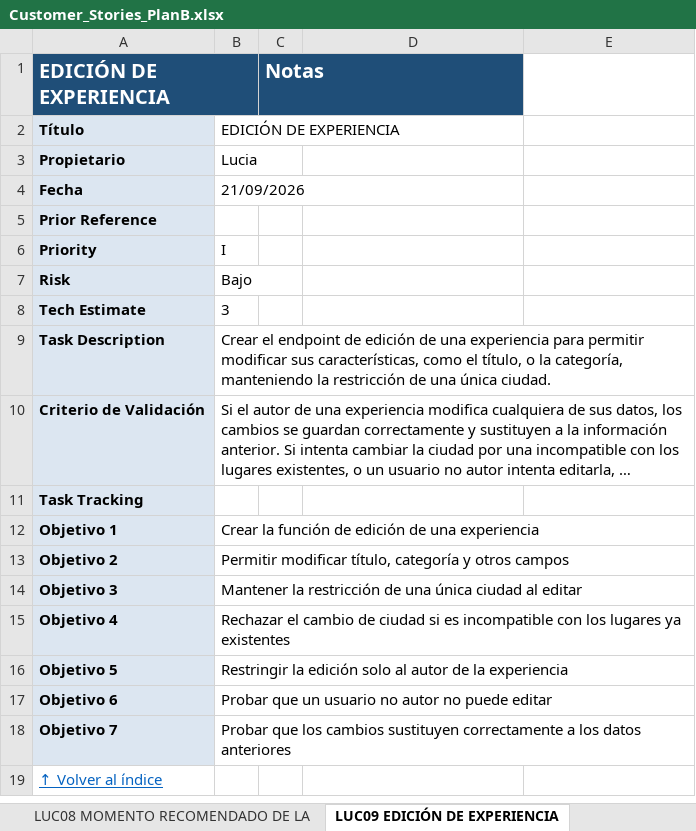
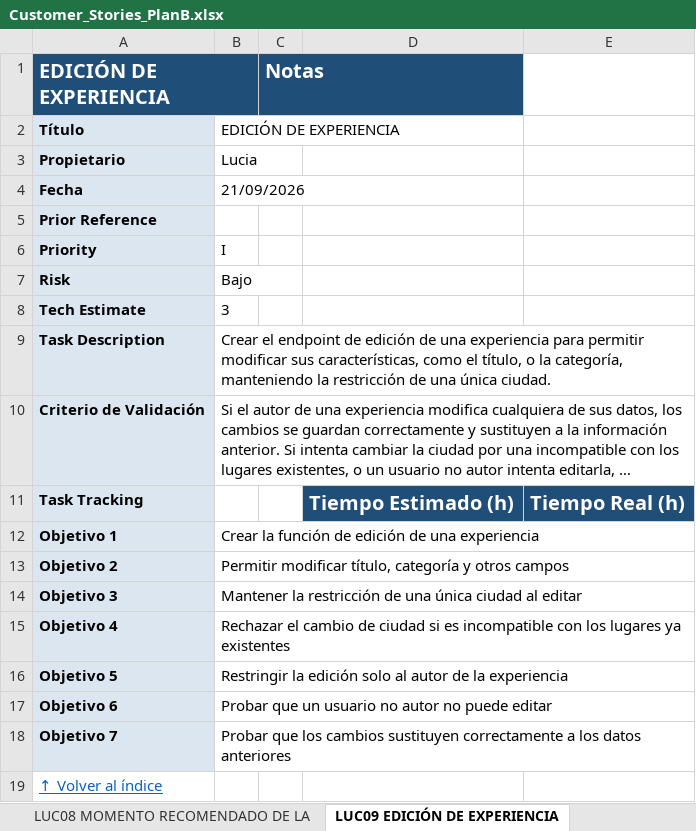
Before and after one commit to Matthew-PV/ISW-Practica, an Excel workbook: customer-stories/Customer_Stories_PlanB.xlsx, sheet LUC09 EDICIÓN DE EXPERIENCIA, drawn as a sheet; long unchanged cells end in …; values as stored, in another font and other column widths than the file's, no borders; conditional formats not drawn; the diff names each change by its address in the sheet, - before the commit and + after, or states it on an @@ line.

```diff
--- a/customer-stories/Customer_Stories_PlanB.xlsx (sheet LUC09 EDICIÓN DE EXPERIENCIA)
+++ b/customer-stories/Customer_Stories_PlanB.xlsx (sheet LUC09 EDICIÓN DE EXPERIENCIA)
-D11: (empty)
+D11: Tiempo Estimado (h)
-D11:E11 fill: none
+D11:E11 fill: #1F4E78
-E11: (empty)
+E11: Tiempo Real (h)
```
Also changed, not shown: sheet LUC01 CREACIÓN DE EXPERIENCIAS, sheet FLA05 CREAR MI PERFIL.
